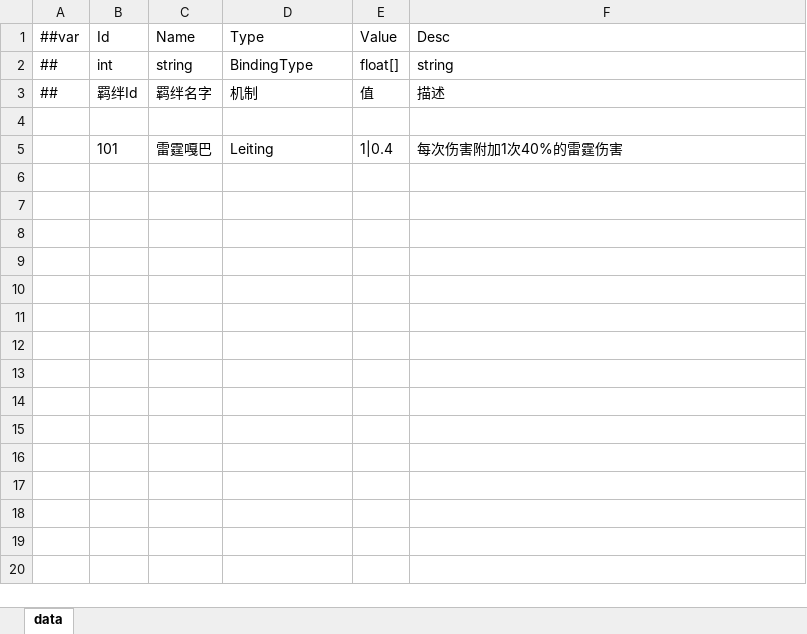
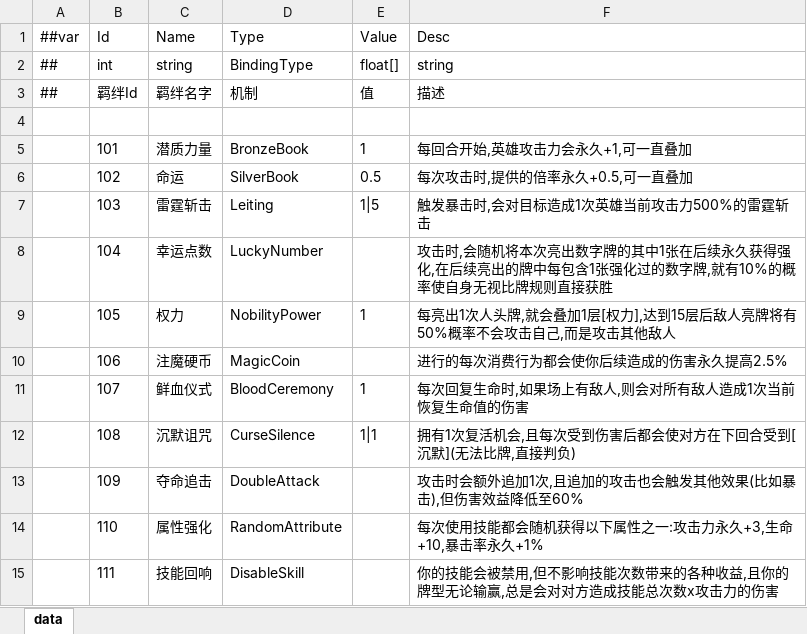
Before and after one commit to snakeazh/cardClient, an Excel workbook: Config/BindingConfig.xlsx, sheet data, drawn as a sheet; values as stored, in another font and other column widths than the file's, no borders; the diff names each change by its address in the sheet, - before the commit and + after, or states it on an @@ line.

```diff
--- a/Config/BindingConfig.xlsx (sheet data)
+++ b/Config/BindingConfig.xlsx (sheet data)
-C5 (Name): 雷霆嘎巴
+C5 (Name): 潜质力量
-D5 (Type): Leiting
+D5 (Type): BronzeBook
-E5 (Value): 1|0.4
+E5 (Value): 1
-F5 (Desc): 每次伤害附加1次40%的雷霆伤害
+F5 (Desc): 每回合开始,英雄攻击力会永久+1,可一直叠加
+row 6:  | 102 | 命运 | SilverBook | 0.5 | 每次攻击时,提供的倍率永久+0.5,可一直叠加
+row 7:  | 103 | 雷霆斩击 | Leiting | 1|5 | 触发暴击时,会对目标造成1次英雄当前攻击力500%的雷霆斩击
+row 8:  | 104 | 幸运点数 | LuckyNumber |  | 攻击时,会随机将本次亮出数字牌的其中1张在后续永久获得强化,在后续亮出的牌中每包含1张强化过的数字牌,就有10%的概率使自身无视比牌规则直接获胜
+row 9:  | 105 | 权力 | NobilityPower | 1 | 每亮出1次人头牌,就会叠加1层[权力],达到15层后敌人亮牌将有50%概率不会攻击自己,而是攻击其他敌人
+row 10:  | 106 | 注魔硬币 | MagicCoin |  | 进行的每次消费行为都会使你后续造成的伤害永久提高2.5%
+row 11:  | 107 | 鲜血仪式 | BloodCeremony | 1 | 每次回复生命时,如果场上有敌人,则会对所有敌人造成1次当前恢复生命值的伤害
+row 12:  | 108 | 沉默诅咒 | CurseSilence | 1|1 | 拥有1次复活机会,且每次受到伤害后都会使对方在下回合受到[沉默](无法比牌,直接判负)
+row 13:  | 109 | 夺命追击 | DoubleAttack |  | 攻击时会额外追加1次,且追加的攻击也会触发其他效果(比如暴击),但伤害效益降低至60%
+row 14:  | 110 | 属性强化 | RandomAttribute |  | 每次使用技能都会随机获得以下属性之一:攻击力永久+3,生命+10,暴击率永久+1%
+row 15:  | 111 | 技能回响 | DisableSkill |  | 你的技能会被禁用,但不影响技能次数带来的各种收益,且你的牌型无论输赢,总是会对对方造成技能总次数x攻击力的伤害
```
Also changed, not shown: Config/EnumConfig.xlsx, Config/RelicConfig.xlsx, 4 other files.
